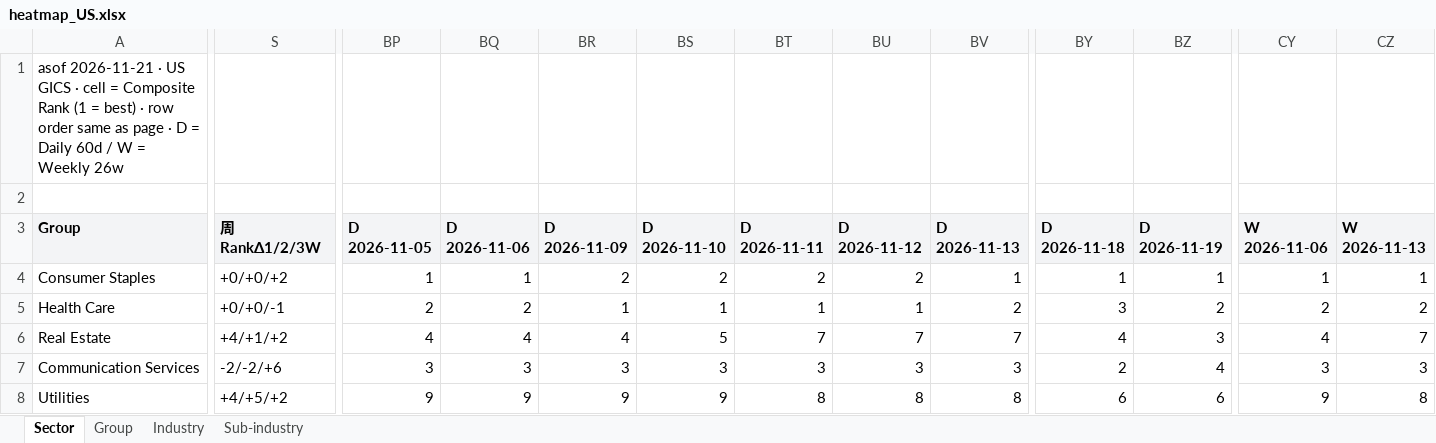
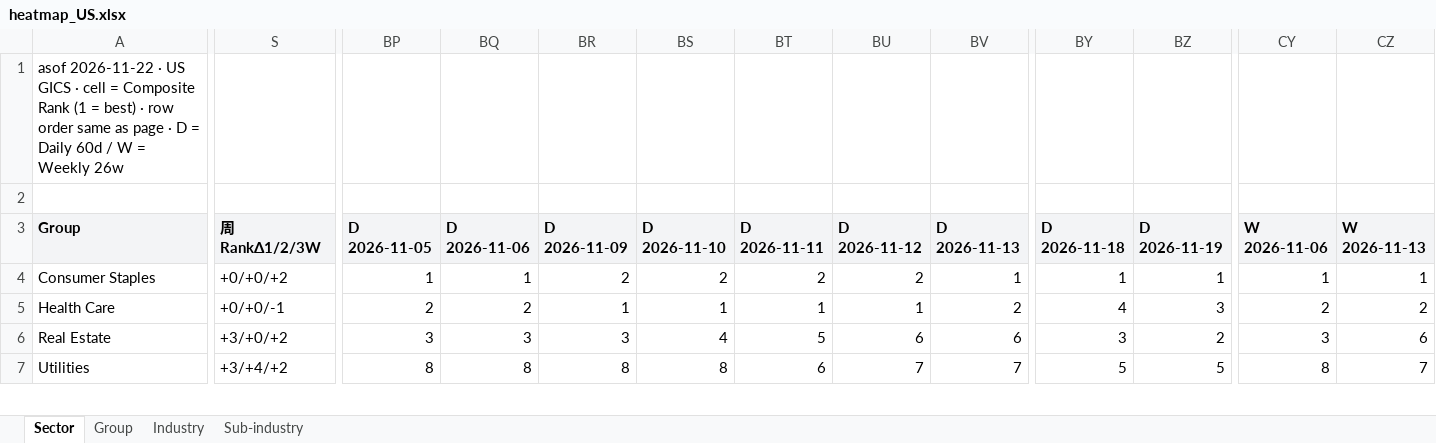
Before and after one commit to jibom/stage-site-pages, an Excel workbook: heatmap_US.xlsx, sheet Sector, drawn as a sheet; only a part is shown, gaps mark what is left out; values as stored, in another font and other column widths than the file's, no borders; removed rows and columns are numbered as before the commit, all else as after; rows hold the shown columns only; the diff covers the shown part only; the diff names each change by its address in the sheet, - before the commit and + after, or states it on an @@ line.

```diff
--- a/heatmap_US.xlsx (sheet Sector)
+++ b/heatmap_US.xlsx (sheet Sector)
-A1 (Group): asof 2026-11-21 · US…
+A1 (Group): asof 2026-11-22 · US…
-BY5 (D 2026-11-18): 3
+BY5 (D 2026-11-18): 4
-BZ5 (D 2026-11-19): 2
+BZ5 (D 2026-11-19): 3
-S6 (周RankΔ1/2/3W): +4/+1/+2
+S6 (周RankΔ1/2/3W): +3/+0/+2
-BP6 (D 2026-11-05): 4
+BP6 (D 2026-11-05): 3
-BQ6 (D 2026-11-06): 4
+BQ6 (D 2026-11-06): 3
-BR6 (D 2026-11-09): 4
+BR6 (D 2026-11-09): 3
-BS6 (D 2026-11-10): 5
+BS6 (D 2026-11-10): 4
-BT6 (D 2026-11-11): 7
+BT6 (D 2026-11-11): 5
-BU6 (D 2026-11-12): 7
+BU6 (D 2026-11-12): 6
-BV6 (D 2026-11-13): 7
+BV6 (D 2026-11-13): 6
-BY6 (D 2026-11-18): 4
+BY6 (D 2026-11-18): 3
-BZ6 (D 2026-11-19): 3
+BZ6 (D 2026-11-19): 2
-CY6 (W 2026-11-06): 4
+CY6 (W 2026-11-06): 3
-CZ6 (W 2026-11-13): 7
+CZ6 (W 2026-11-13): 6
-row 7: Communication Services | -2/-2/+6 | 3 | 3 | 3 | 3 | 3 | 3 | 3 | 2 | 4 | 3 | 3
-S7 (周RankΔ1/2/3W): +4/+5/+2
+S7 (周RankΔ1/2/3W): +3/+4/+2
-BP7 (D 2026-11-05): 9
+BP7 (D 2026-11-05): 8
-BQ7 (D 2026-11-06): 9
+BQ7 (D 2026-11-06): 8
-BR7 (D 2026-11-09): 9
+BR7 (D 2026-11-09): 8
-BS7 (D 2026-11-10): 9
+BS7 (D 2026-11-10): 8
-BT7 (D 2026-11-11): 8
+BT7 (D 2026-11-11): 6
-BU7 (D 2026-11-12): 8
+BU7 (D 2026-11-12): 7
-BV7 (D 2026-11-13): 8
+BV7 (D 2026-11-13): 7
-BY7 (D 2026-11-18): 6
+BY7 (D 2026-11-18): 5
-BZ7 (D 2026-11-19): 6
+BZ7 (D 2026-11-19): 5
-CY7 (W 2026-11-06): 9
+CY7 (W 2026-11-06): 8
-CZ7 (W 2026-11-13): 8
+CZ7 (W 2026-11-13): 7
```
Also changed, not shown: 1 added row and 94 edited cells elsewhere in this sheet, sheet Sub-industry, sheet Industry, sheet Group, 4 other files.
